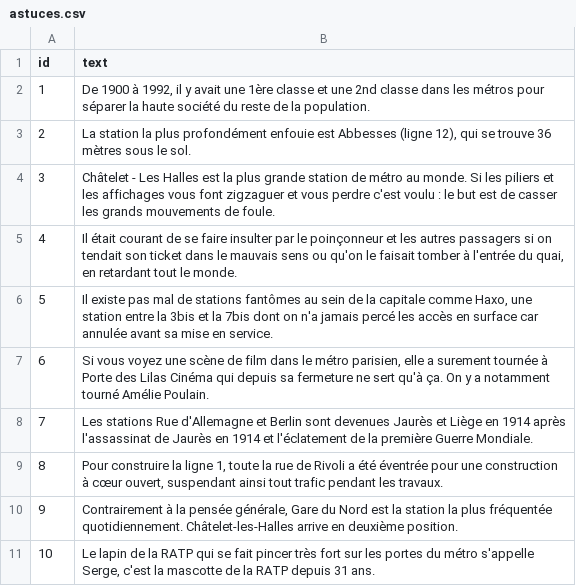
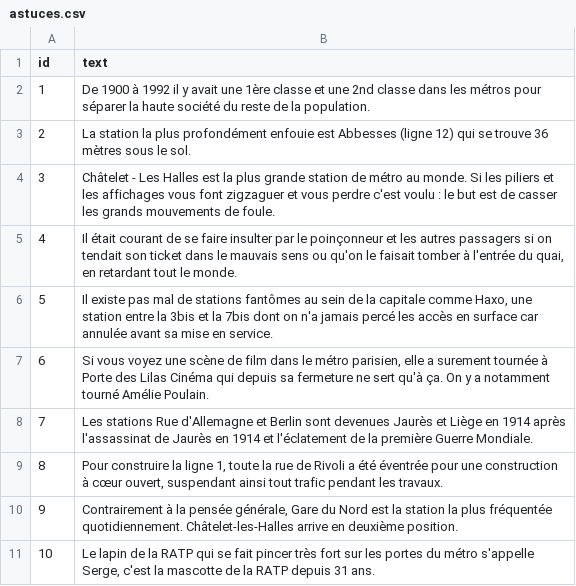
Before and after one commit to atRoussel/Moov, a CSV file: app/src/main/res/raw/astuces.csv, drawn as a sheet.

```diff
--- a/app/src/main/res/raw/astuces.csv
+++ b/app/src/main/res/raw/astuces.csv
@@ -1,4 +1,4 @@
 id;text
-1;De 1900 à 1992, il y avait une 1ère classe et une 2nd classe dans les métros pour séparer la haute société du reste de la population.
-2;La station la plus profondément enfouie est Abbesses (ligne 12), qui se trouve 36 mètres sous le sol.
+1;De 1900 à 1992 il y avait une 1ère classe et une 2nd classe dans les métros pour séparer la haute société du reste de la population.
+2;La station la plus profondément enfouie est Abbesses (ligne 12) qui se trouve 36 mètres sous le sol.
 3;Châtelet - Les Halles est la plus grande station de métro au monde. Si les piliers et les affichages vous font zigzaguer et vous perdre c'est voulu : le but est de casser les grands mouvements de foule.
```
Also changed, not shown: 26 other files.
